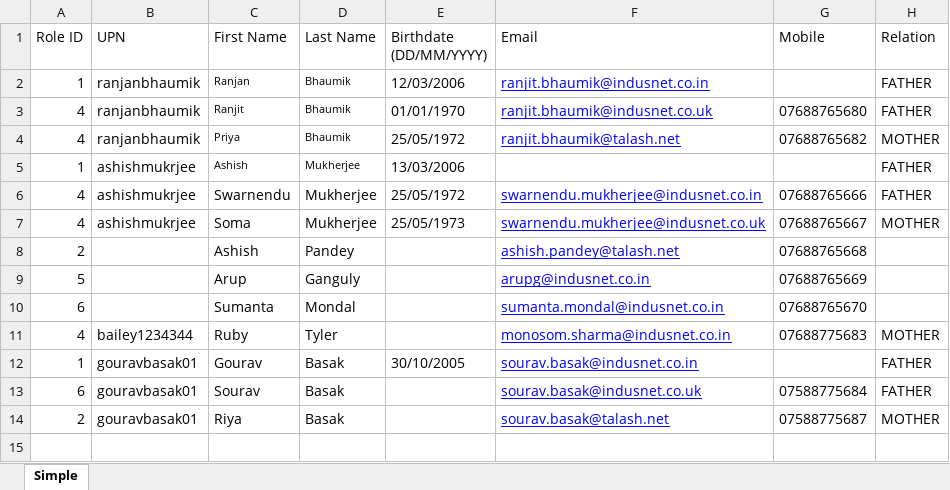
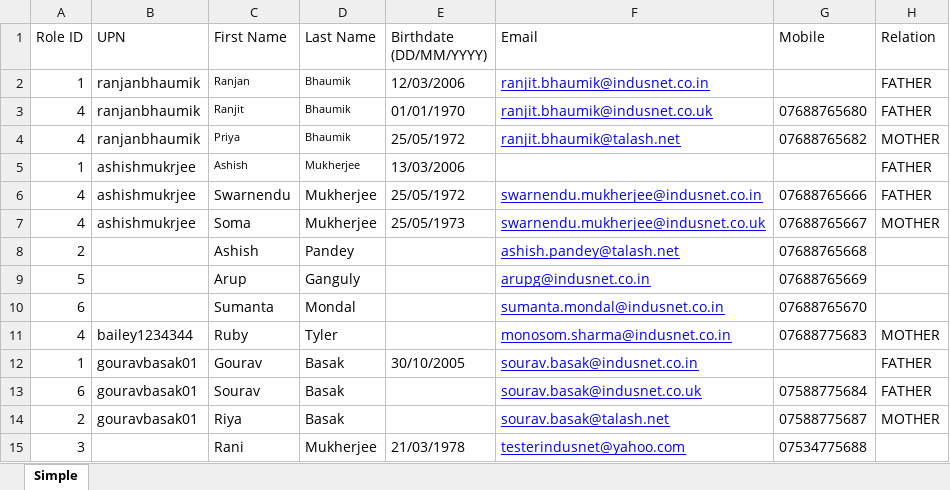
Before and after one commit to testerindusnet/RTM, an Excel workbook: sample_user -valid.xlsx, sheet Simple, drawn as a sheet; values as stored, in another font and other column widths than the file's, no borders; the diff names each change by its address in the sheet, - before the commit and + after, or states it on an @@ line.

Commit message:
changes done in sample user excel data

```diff
--- a/sample_user -valid.xlsx (sheet Simple)
+++ b/sample_user -valid.xlsx (sheet Simple)
+row 15: 3 |  | Rani | Mukherjee | 21/03/1978 | testerindusnet@yahoo.com | 07534775688
```
Also changed, not shown: sample_user-invalid.xlsx.
